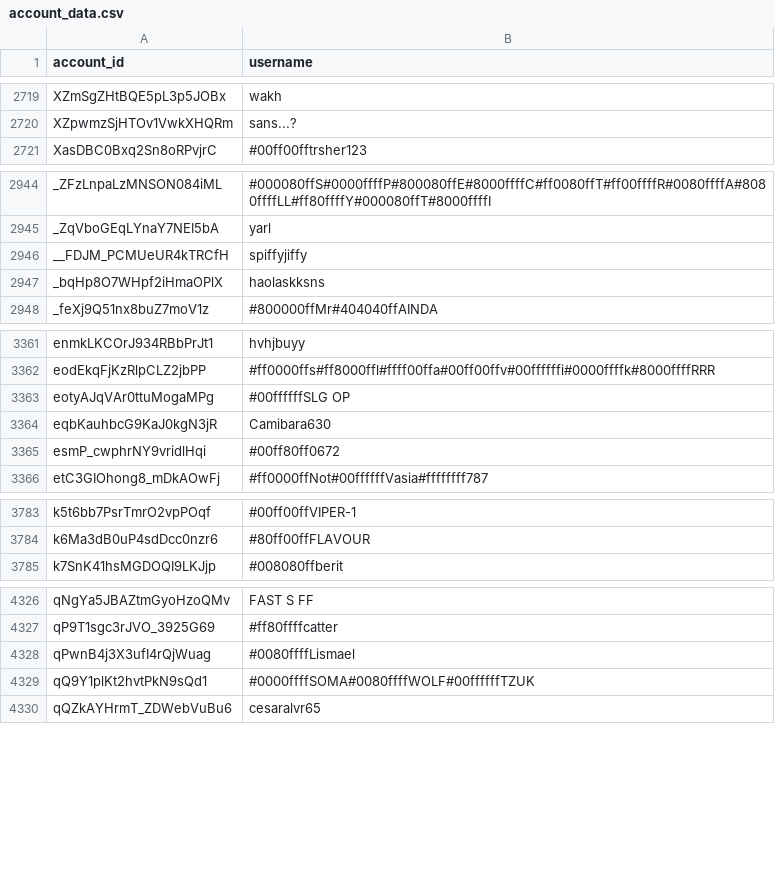
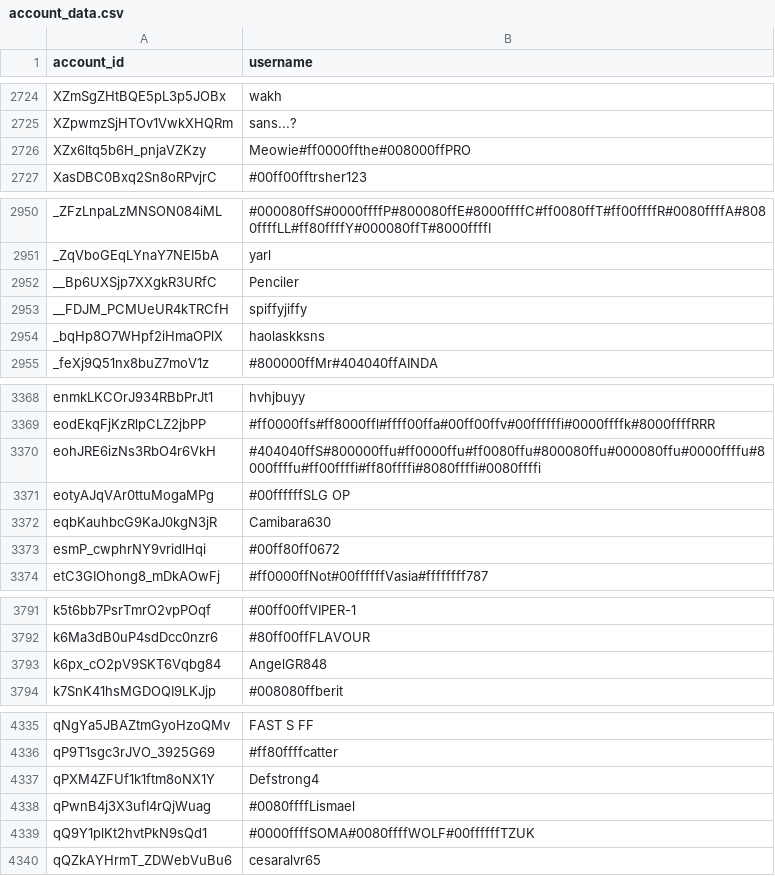
Before and after one commit to pewpewlive/ppl-data, a CSV file: account_data.csv, drawn as a sheet; only a part is shown, gaps mark what is left out; the diff covers the shown part only; the diff names each change by its address in the sheet, - before the commit and + after, or states it on an @@ line.

```diff
--- a/account_data.csv
+++ b/account_data.csv
+row 2726: XZx6ltq5b6H_pnjaVZKzy | Meowie#ff0000ffthe#008000ffPRO
+row 2952: __Bp6UXSjp7XXgkR3URfC | Penciler
+row 3370: eohJRE6izNs3RbO4r6VkH | #404040ffS#800000ffu#ff0000ffu#ff0080ffu#800080ffu#000080ffu#0000ffffu#8000ffffu#ff00ffffi#ff80ffffi#8080ffffi#0080ffffi
+row 3793: k6px_cO2pV9SKT6Vqbg84 | AngelGR848
+row 4337: qPXM4ZFUf1k1ftm8oNX1Y | Defstrong4
```
Also changed, not shown: 5 added rows and 1 edited cell elsewhere in this file.
